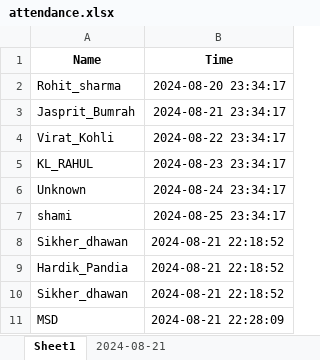
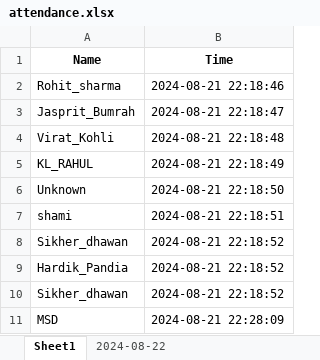
Before and after one commit to SoulNikhar/Face_Recognition, an Excel workbook: Face_advr/attendance.xlsx, sheet Sheet1, drawn as a sheet; values as stored, in another font and other column widths than the file's, no borders; the diff names each change by its address in the sheet, - before the commit and + after, or states it on an @@ line.

```diff
--- a/Face_advr/attendance.xlsx (sheet Sheet1)
+++ b/Face_advr/attendance.xlsx (sheet Sheet1)
-sheet tab: 2024-08-21
+sheet tab: 2024-08-22
-B2 (Time): 2024-08-20 23:34:17
+B2 (Time): 2024-08-21 22:18:46
-B3 (Time): 2024-08-21 23:34:17
+B3 (Time): 2024-08-21 22:18:47
-B4 (Time): 2024-08-22 23:34:17
+B4 (Time): 2024-08-21 22:18:48
-B5 (Time): 2024-08-23 23:34:17
+B5 (Time): 2024-08-21 22:18:49
-B6 (Time): 2024-08-24 23:34:17
+B6 (Time): 2024-08-21 22:18:50
-B7 (Time): 2024-08-25 23:34:17
+B7 (Time): 2024-08-21 22:18:51
```
Also changed, not shown: sheet 2024-08-22, 9 other files.
